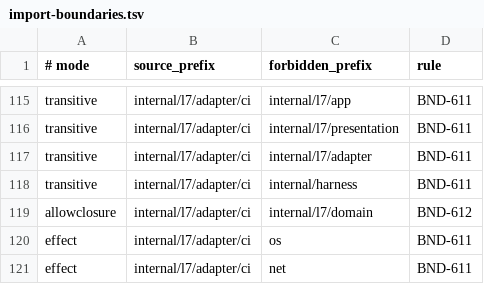
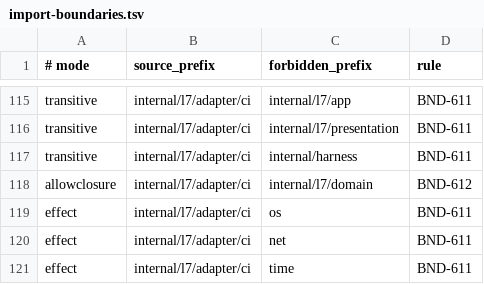
Before and after one commit to addressanup/level7-dev-loop, a TSV file: harness/import-boundaries.tsv, drawn as a sheet; only a part is shown, gaps mark what is left out; the shorter side is filled out with more unchanged rows; the diff names each change by its address in the sheet, - before the commit and + after, or states it on an @@ line.

```diff
--- a/harness/import-boundaries.tsv
+++ b/harness/import-boundaries.tsv
-row 117: transitive | internal/l7/adapter/ci | internal/l7/adapter | BND-611
```
Also changed, not shown: 7 other files.
